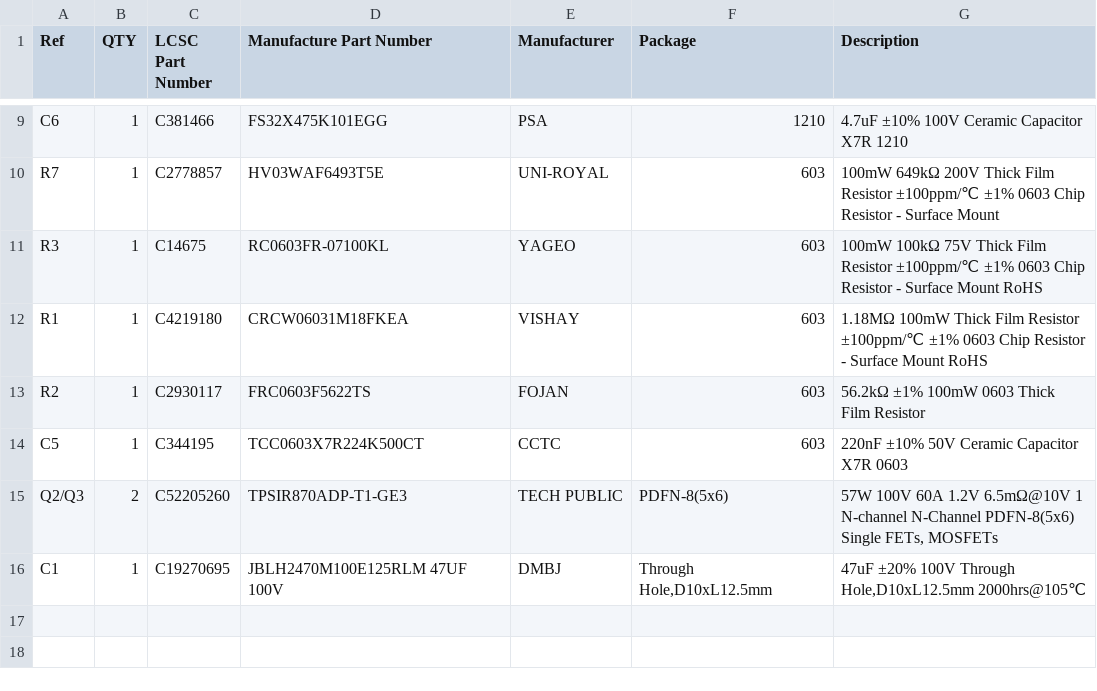
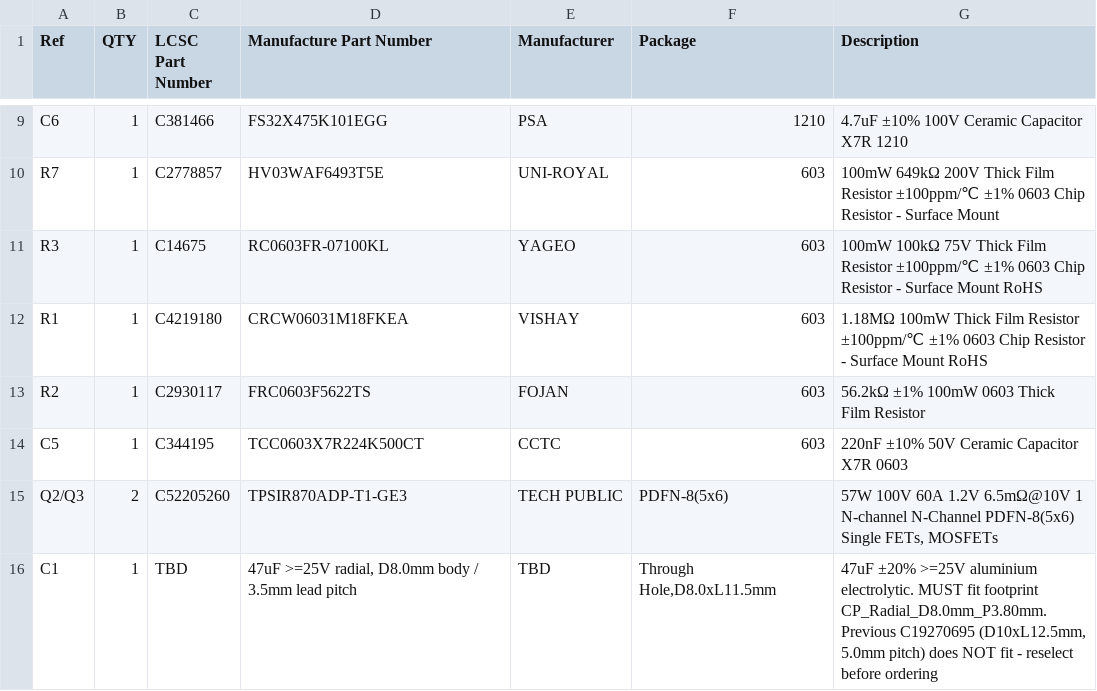
Before and after one commit to TKontu/ltc4368-2s-protector, a CSV file: BOM.csv, drawn as a sheet; only a part is shown, gaps mark what is left out.

```diff
--- a/BOM.csv
+++ b/BOM.csv
@@ -15,2 +15,2 @@ C5,1,C344195,TCC0603X7R224K500CT,CCTC,603,220nF ±10% 50V Ceramic Capacitor X7R
 Q2/Q3,2,C52205260,TPSIR870ADP-T1-GE3,TECH PUBLIC,PDFN-8(5x6),"57W 100V 60A 1.2V 6.5mΩ@10V 1 N-channel N-Channel PDFN-8(5x6) Single FETs, MOSFETs "
-C1,1,C19270695,JBLH2470M100E125RLM 47UF 100V,DMBJ,"Through Hole,D10xL12.5mm","47uF ±20% 100V Through Hole,D10xL12.5mm 2000hrs@105℃"
+C1,1,TBD,"47uF >=25V radial, D8.0mm body / 3.5mm lead pitch",TBD,"Through Hole,D8.0xL11.5mm","47uF ±20% >=25V aluminium electrolytic. MUST fit footprint CP_Radial_D8.0mm_P3.80mm. Previous C19270695 (D10xL12.5mm, 5.0mm pitch) does NOT fit - reselect before ordering"
```
Also changed, not shown: 10 other files.
